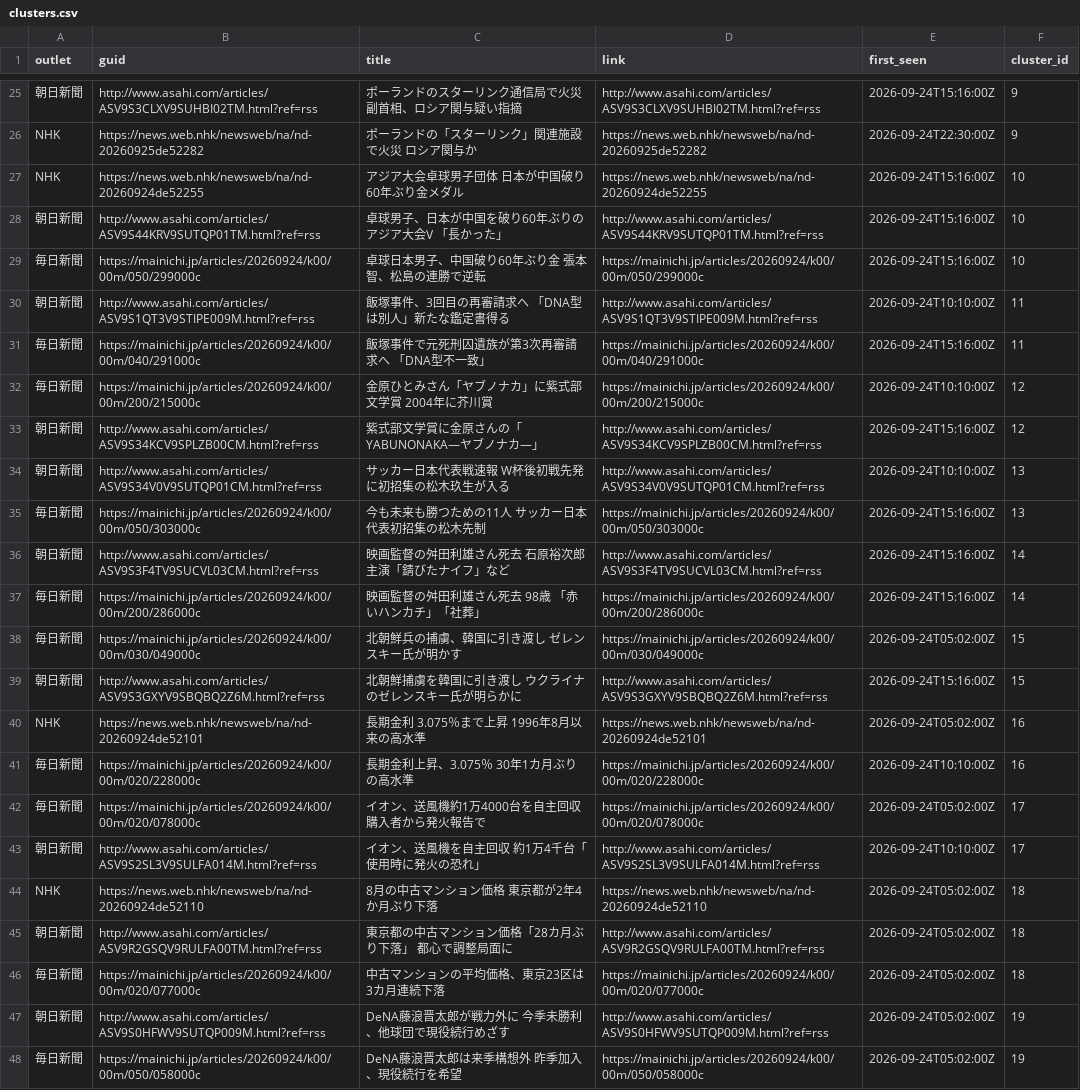
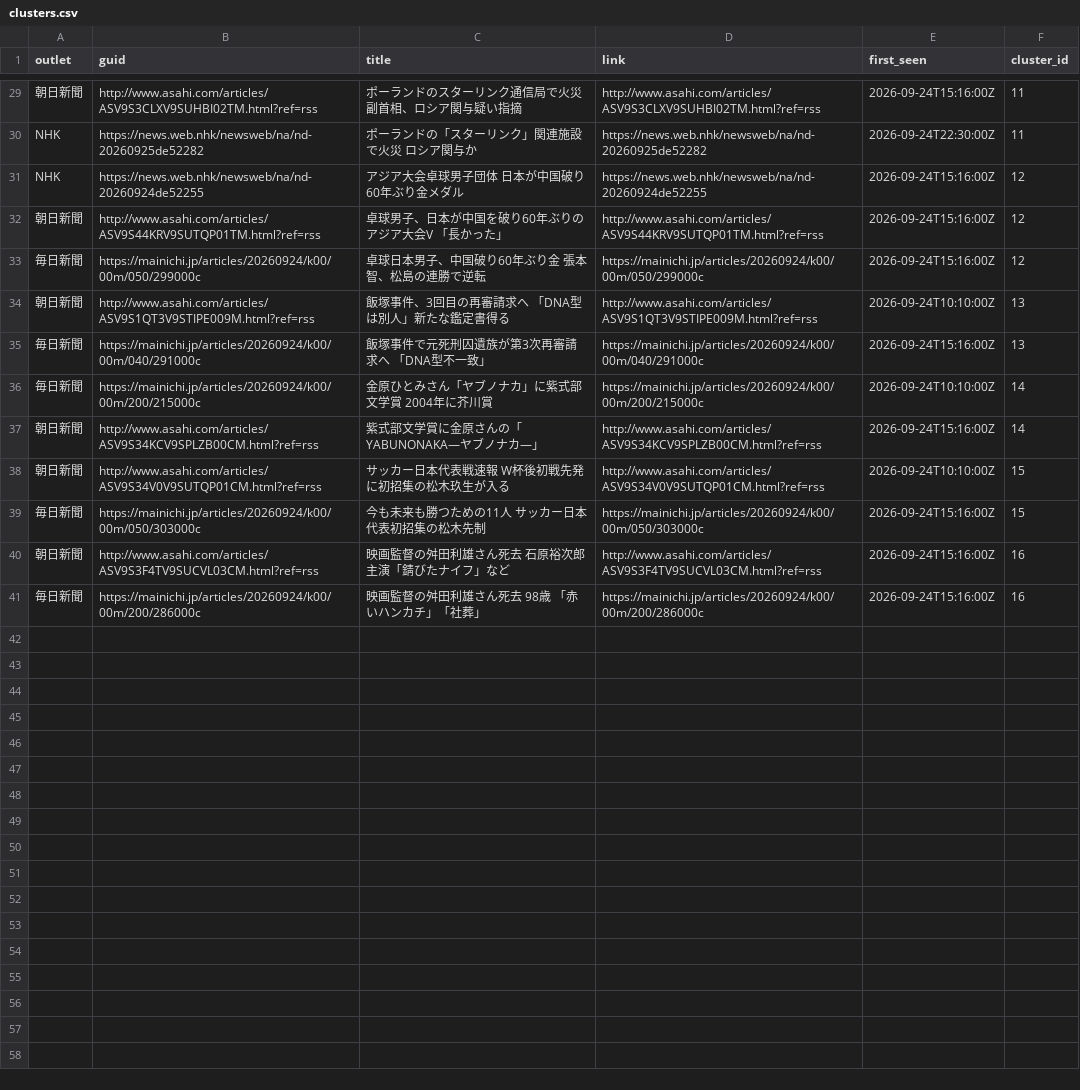
Before and after one commit to twill3c/midashi-sanmenkyo, a CSV file: data/processed/clusters.csv, drawn as a sheet; only a part is shown, gaps mark what is left out; removed rows and columns are numbered as before the commit, all else as after; the diff covers the shown part only; the diff names each change by its address in the sheet, - before the commit and + after, or states it on an @@ line.

```diff
--- a/data/processed/clusters.csv
+++ b/data/processed/clusters.csv
-F29:F30 (cluster_id): 9
+F29:F30 (cluster_id): 11
-F31:F33 (cluster_id): 10
+F31:F33 (cluster_id): 12
-F34:F35 (cluster_id): 11
+F34:F35 (cluster_id): 13
-F36:F37 (cluster_id): 12
+F36:F37 (cluster_id): 14
-F38:F39 (cluster_id): 13
+F38:F39 (cluster_id): 15
-F40:F41 (cluster_id): 14
+F40:F41 (cluster_id): 16
-row 38: 毎日新聞 | https://mainichi.jp/articles/20260924/k00/00m/030/049000c | 北朝鮮兵の捕虜、韓国に引き渡し ゼレンスキー氏が明かす | https://mainichi.jp/articles/20260924/k00/00m/030/049000c | 2026-09-24T05:02:00Z | 15
-row 39: 朝日新聞 | http://www.asahi.com/articles/ASV9S3GXYV9SBQBQ2Z6M.html?ref=rss | 北朝鮮捕虜を韓国に引き渡し ウクライナのゼレンスキー氏が明らかに | http://www.asahi.com/articles/ASV9S3GXYV9SBQBQ2Z6M.html?ref=rss | 2026-09-24T15:16:00Z | 15
-row 40: NHK | https://news.web.nhk/newsweb/na/nd-20260924de52101 | 長期金利 3.075％まで上昇 1996年8月以来の高水準 | https://news.web.nhk/newsweb/na/nd-20260924de52101 | 2026-09-24T05:02:00Z | 16
-row 41: 毎日新聞 | https://mainichi.jp/articles/20260924/k00/00m/020/228000c | 長期金利上昇、3.075％ 30年1カ月ぶりの高水準 | https://mainichi.jp/articles/20260924/k00/00m/020/228000c | 2026-09-24T10:10:00Z | 16
-row 42: 毎日新聞 | https://mainichi.jp/articles/20260924/k00/00m/020/078000c | イオン、送風機約1万4000台を自主回収 購入者から発火報告で | https://mainichi.jp/articles/20260924/k00/00m/020/078000c | 2026-09-24T05:02:00Z | 17
-row 43: 朝日新聞 | http://www.asahi.com/articles/ASV9S2SL3V9SULFA014M.html?ref=rss | イオン、送風機を自主回収 約1万4千台「使用時に発火の恐れ」 | http://www.asahi.com/articles/ASV9S2SL3V9SULFA014M.html?ref=rss | 2026-09-24T10:10:00Z | 17
-row 44: NHK | https://news.web.nhk/newsweb/na/nd-20260924de52110 | 8月の中古マンション価格 東京都が2年4か月ぶり下落 | https://news.web.nhk/newsweb/na/nd-20260924de52110 | 2026-09-24T05:02:00Z | 18
-row 45: 朝日新聞 | http://www.asahi.com/articles/ASV9R2GSQV9RULFA00TM.html?ref=rss | 東京都の中古マンション価格「28カ月ぶり下落」 都心で調整局面に | http://www.asahi.com/articles/ASV9R2GSQV9RULFA00TM.html?ref=rss | 2026-09-24T05:02:00Z | 18
-row 46: 毎日新聞 | https://mainichi.jp/articles/20260924/k00/00m/020/077000c | 中古マンションの平均価格、東京23区は3カ月連続下落 | https://mainichi.jp/articles/20260924/k00/00m/020/077000c | 2026-09-24T05:02:00Z | 18
-row 47: 朝日新聞 | http://www.asahi.com/articles/ASV9S0HFWV9SUTQP009M.html?ref=rss | DeNA藤浪晋太郎が戦力外に 今季未勝利、他球団で現役続行めざす | http://www.asahi.com/articles/ASV9S0HFWV9SUTQP009M.html?ref=rss | 2026-09-24T05:02:00Z | 19
-row 48: 毎日新聞 | https://mainichi.jp/articles/20260924/k00/00m/050/058000c | DeNA藤浪晋太郎は来季構想外 昨季加入、現役続行を希望 | https://mainichi.jp/articles/20260924/k00/00m/050/058000c | 2026-09-24T05:02:00Z | 19
```
Also changed, not shown: 4 added rows and 23 edited cells elsewhere in this file, data/ledger.csv, data/processed/stats.csv, 5 other files.
